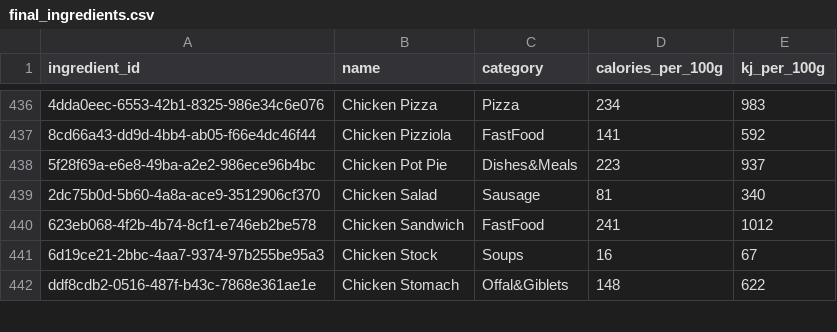
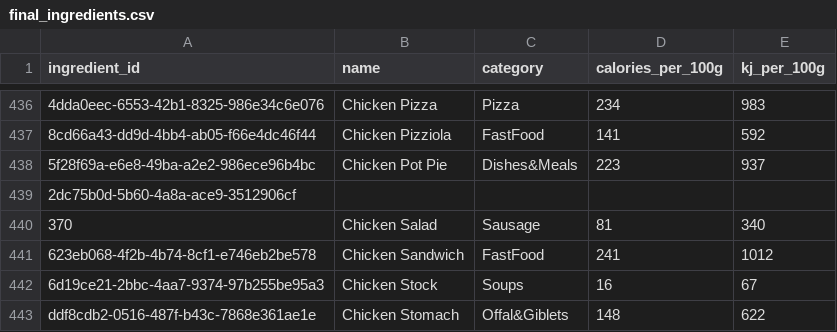
Before and after one commit to rokunana-rokumeals/rokumeals, a CSV file: datasets/final_ingredients.csv, drawn as a sheet; only a part is shown, gaps mark what is left out; addresses are those after the commit; the diff names each change by its address in the sheet, - before the commit and + after, or states it on an @@ line.

```diff
--- a/datasets/final_ingredients.csv
+++ b/datasets/final_ingredients.csv
+row 439: 2dc75b0d-5b60-4a8a-ace9-3512906cf
-A440 (ingredient_id): 2dc75b0d-5b60-4a8a-ace9-3512906cf370
+A440 (ingredient_id): 370
```
Also changed, not shown: 13 other files.
